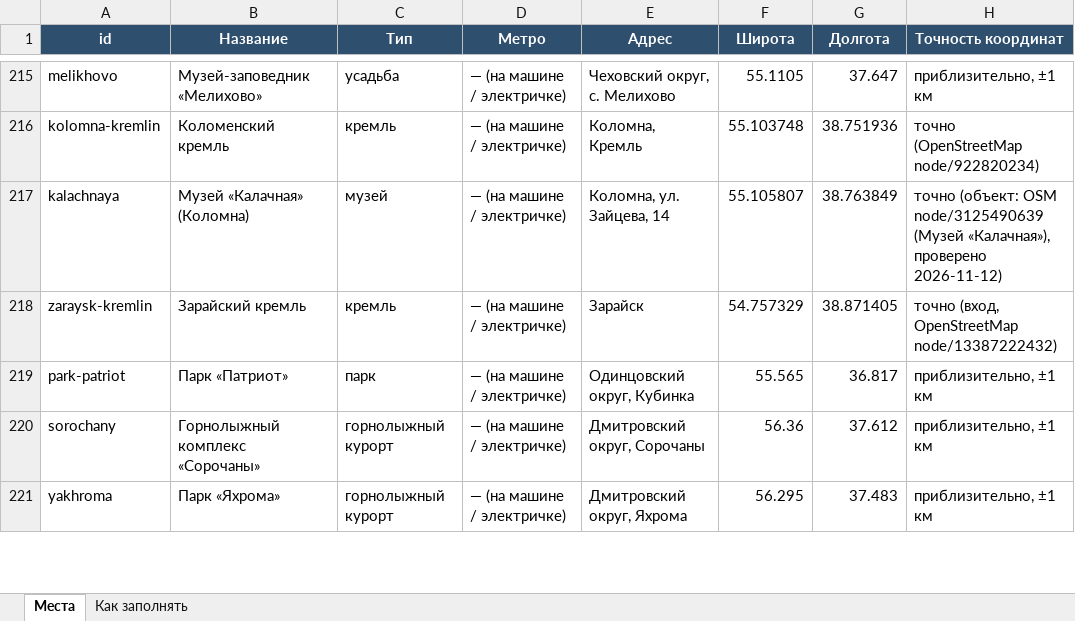
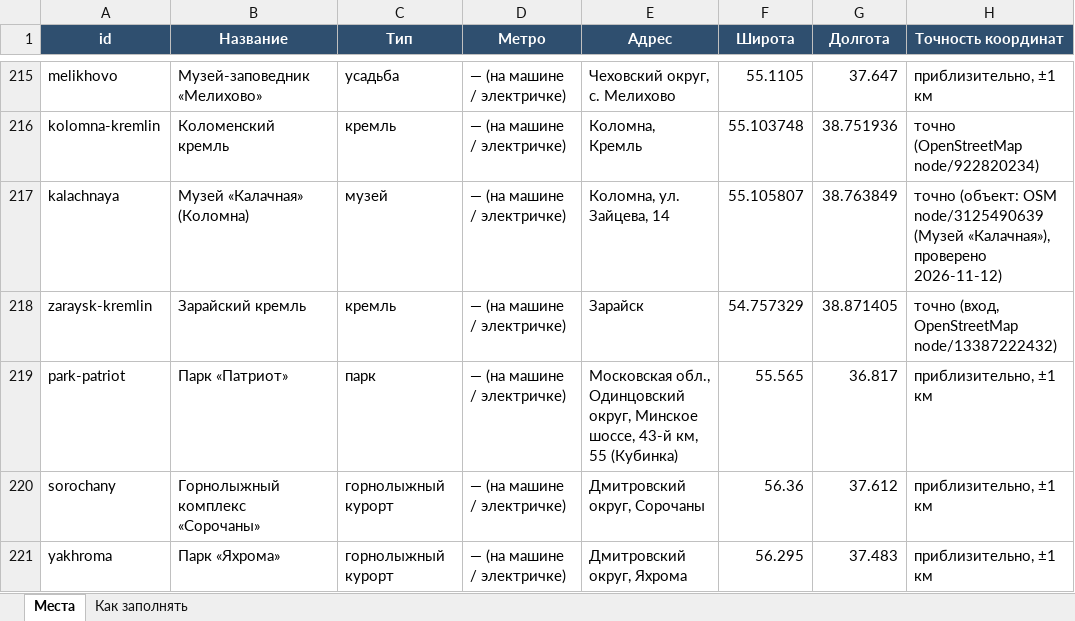
Before and after one commit to vadimsurov-apps/kudapoiti-data, an Excel workbook: data/kuda-poiti-mesta.xlsx, sheet Места, drawn as a sheet; only a part is shown, gaps mark what is left out; values as stored, in another font and other column widths than the file's, no borders; the diff covers the shown part only; the diff names each change by its address in the sheet, - before the commit and + after, or states it on an @@ line.

```diff
--- a/data/kuda-poiti-mesta.xlsx (sheet Места)
+++ b/data/kuda-poiti-mesta.xlsx (sheet Места)
-E219 (Адрес): Одинцовский округ, Кубинка
+E219 (Адрес): Московская обл., Одинцовский округ, Минское шоссе, 43-й км, 55 (Кубинка)
```
Also changed, not shown: 34 edited cells elsewhere in this sheet, data/parts/cafes.xlsx, 5 other files.
